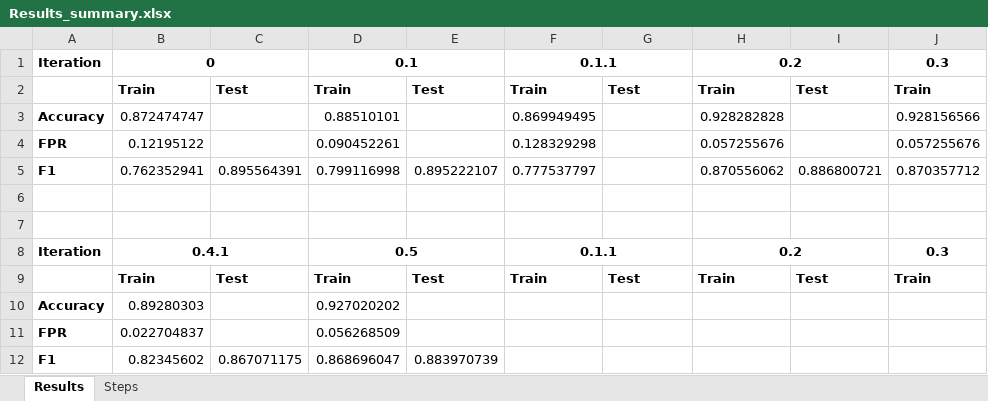
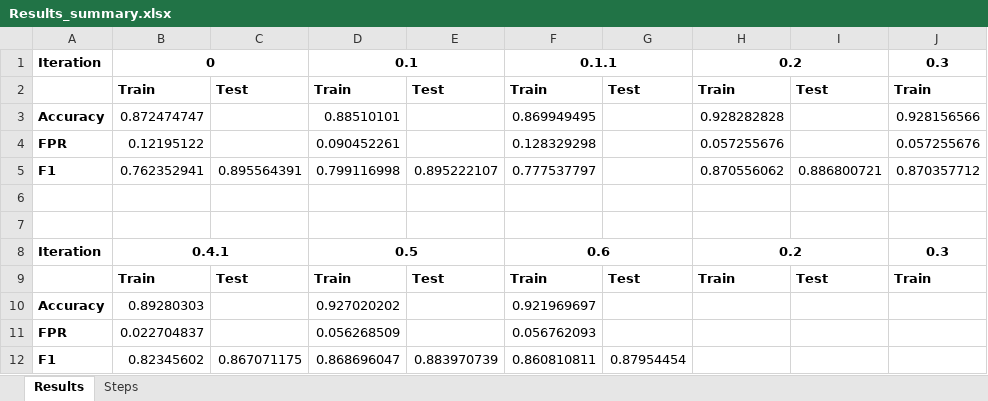
Before and after one commit to Sakchhi/Sentiment-Analysis-Twitter, an Excel workbook: results/Results_summary.xlsx, sheet Results, drawn as a sheet; only a part is shown; values as stored, in another font and other column widths than the file's, no borders; the diff names each change by its address in the sheet, - before the commit and + after, or states it on an @@ line.

```diff
--- a/results/Results_summary.xlsx (sheet Results)
+++ b/results/Results_summary.xlsx (sheet Results)
-F8: 0.1.1
+F8: 0.6
-F10: (empty)
+F10: 0.921969697
-F11: (empty)
+F11: 0.056762093
-F12: (empty)
+F12: 0.860810811
-G12: (empty)
+G12: 0.87954454
```
Also changed, not shown: sheet Steps, 8 other files.
